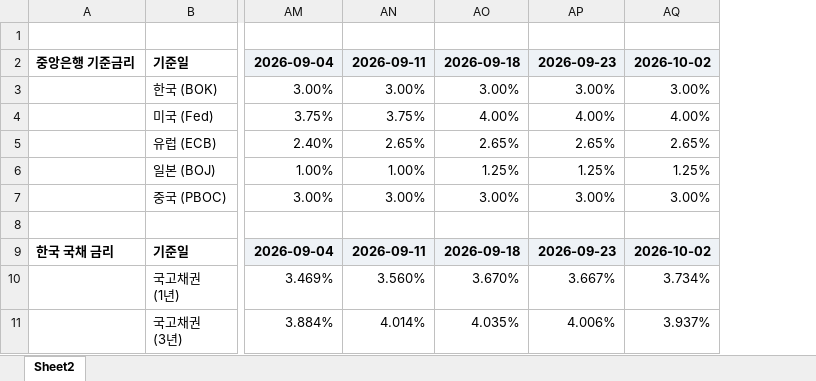
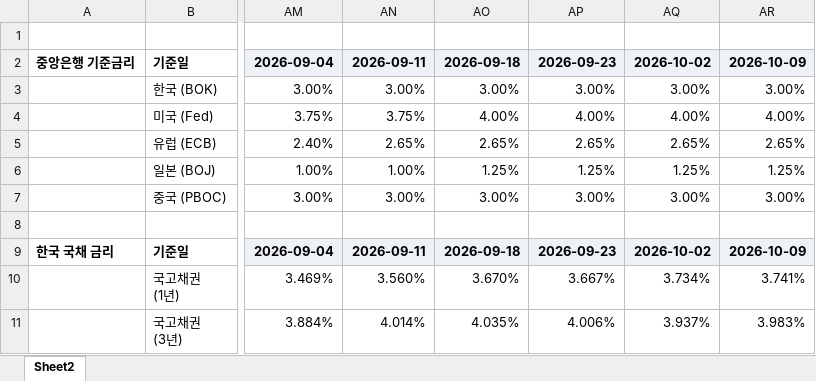
Before and after one commit to ddongchane-design/yenajun-site, an Excel workbook: rates/data/weekly-rates.xlsx, sheet Sheet2, drawn as a sheet; only a part is shown, gaps mark what is left out; values as stored, in another font and other column widths than the file's, no borders; the diff names each change by its address in the sheet, - before the commit and + after, or states it on an @@ line.

```diff
--- a/rates/data/weekly-rates.xlsx (sheet Sheet2)
+++ b/rates/data/weekly-rates.xlsx (sheet Sheet2)
+column AR, rows 2-11: 2026-10-09 | 3.00% | 4.00% | 2.65% | 1.25% | 3.00% |  | 2026-10-09 | 3.741% | 3.983%
```
Also changed, not shown: 6 other files.
